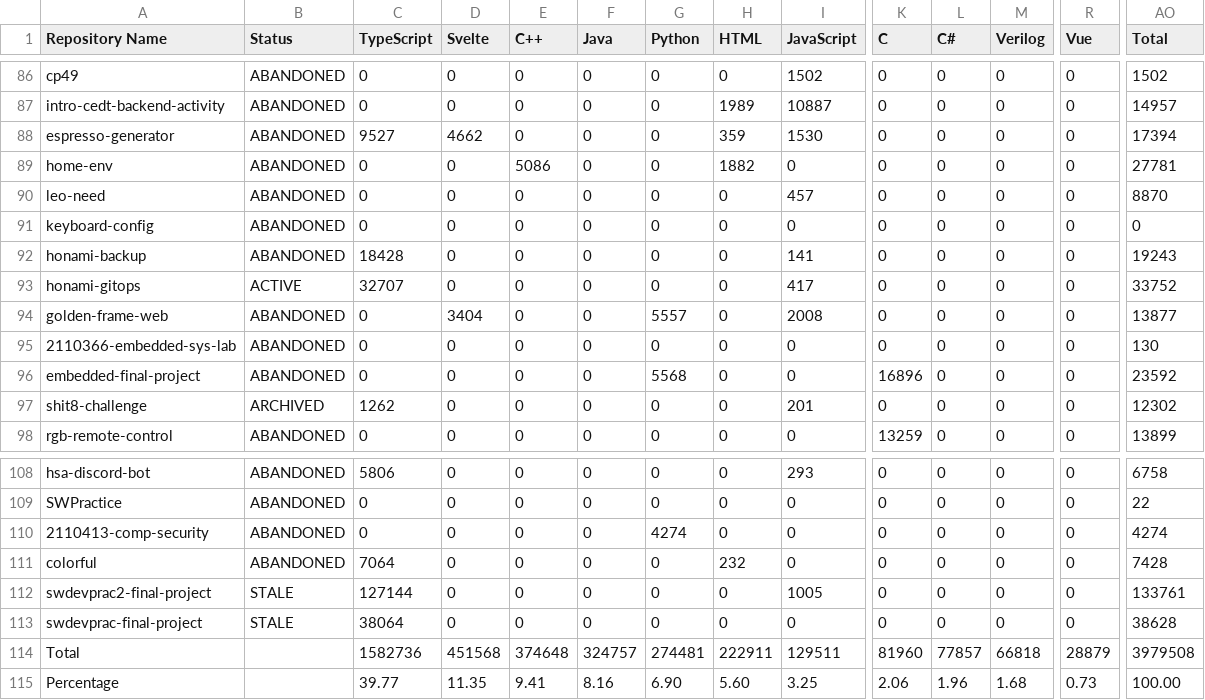
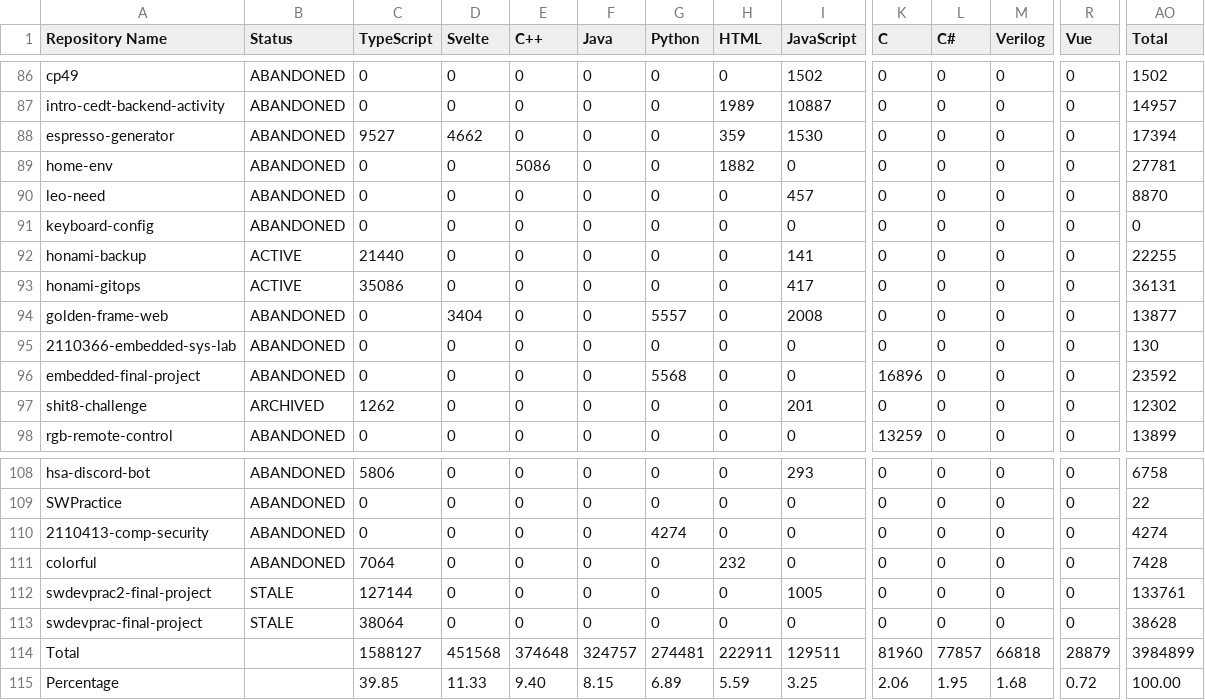
Before and after one commit to leomotors/leomotors, a CSV file: generated/lang.csv, drawn as a sheet; only a part is shown, gaps mark what is left out; the diff names each change by its address in the sheet, - before the commit and + after, or states it on an @@ line.

```diff
--- a/generated/lang.csv
+++ b/generated/lang.csv
-B92 (Status): ABANDONED
+B92 (Status): ACTIVE
-C92 (TypeScript): 18428
+C92 (TypeScript): 21440
-AO92 (Total): 19243
+AO92 (Total): 22255
-C93 (TypeScript): 32707
+C93 (TypeScript): 35086
-AO93 (Total): 33752
+AO93 (Total): 36131
-C114 (TypeScript): 1582736
+C114 (TypeScript): 1588127
-AO114 (Total): 3979508
+AO114 (Total): 3984899
-C115 (TypeScript): 39.77
+C115 (TypeScript): 39.85
-D115 (Svelte): 11.35
+D115 (Svelte): 11.33
-E115 (C++): 9.41
+E115 (C++): 9.40
-F115 (Java): 8.16
+F115 (Java): 8.15
-G115 (Python): 6.90
+G115 (Python): 6.89
-H115 (HTML): 5.60
+H115 (HTML): 5.59
-L115 (C#): 1.96
+L115 (C#): 1.95
-R115 (Vue): 0.73
+R115 (Vue): 0.72
```
Also changed, not shown: 3 other files.
